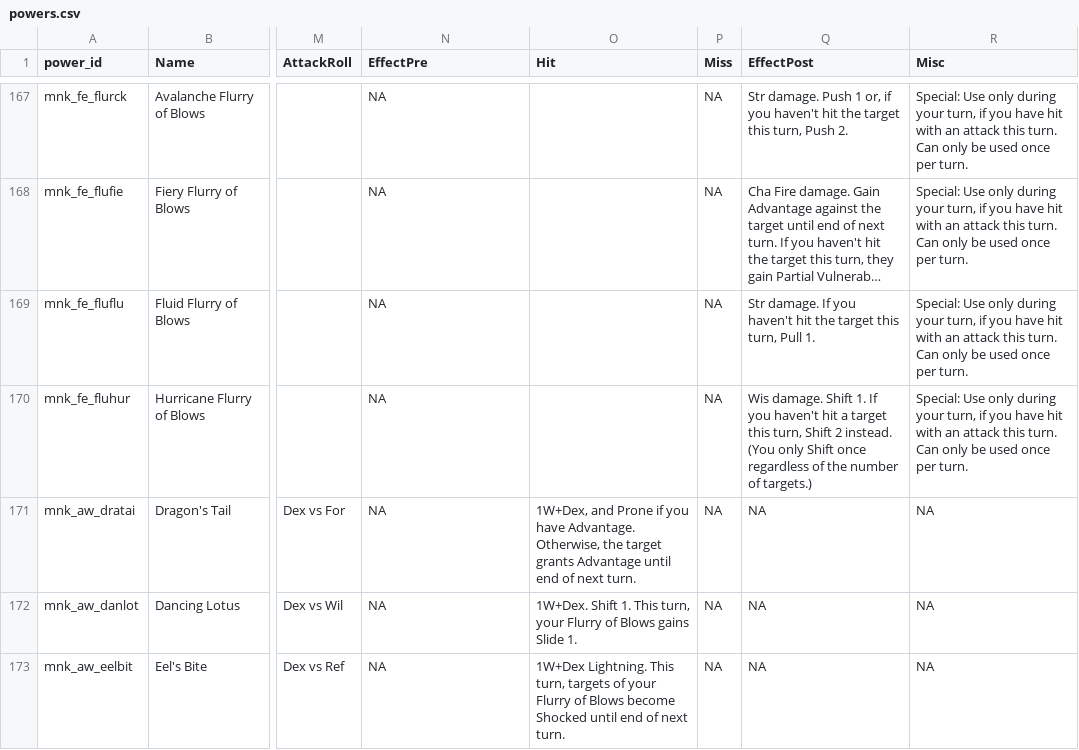
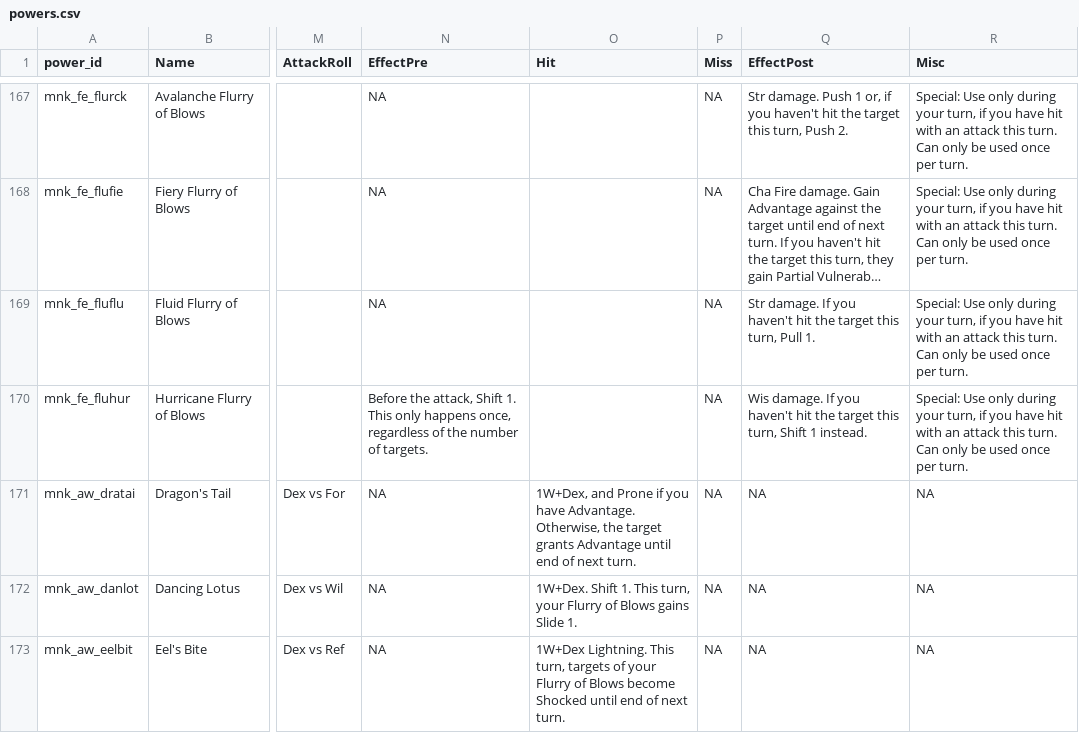
Before and after one commit to capelastegui/sfrpg, a CSV file: inst/raw/character_creation/powers.csv, drawn as a sheet; only a part is shown, gaps mark what is left out; long unchanged cells end in …; the diff names each change by its address in the sheet, - before the commit and + after, or states it on an @@ line.

Commit message:
bugfix - monk flurry of blows

```diff
--- a/inst/raw/character_creation/powers.csv
+++ b/inst/raw/character_creation/powers.csv
-N170 (EffectPre): NA
+N170 (EffectPre): Before the attack, Shift 1. This only happens once, regardless of the number of targets.
-Q170 (EffectPost): Wis damage. Shift 1. If you haven't hit a target this turn, Shift 2 instead. (You only Shift once regardless of the number of targets.)
+Q170 (EffectPost): Wis damage. If you haven't hit the target this turn, Shift 1 instead.
```
